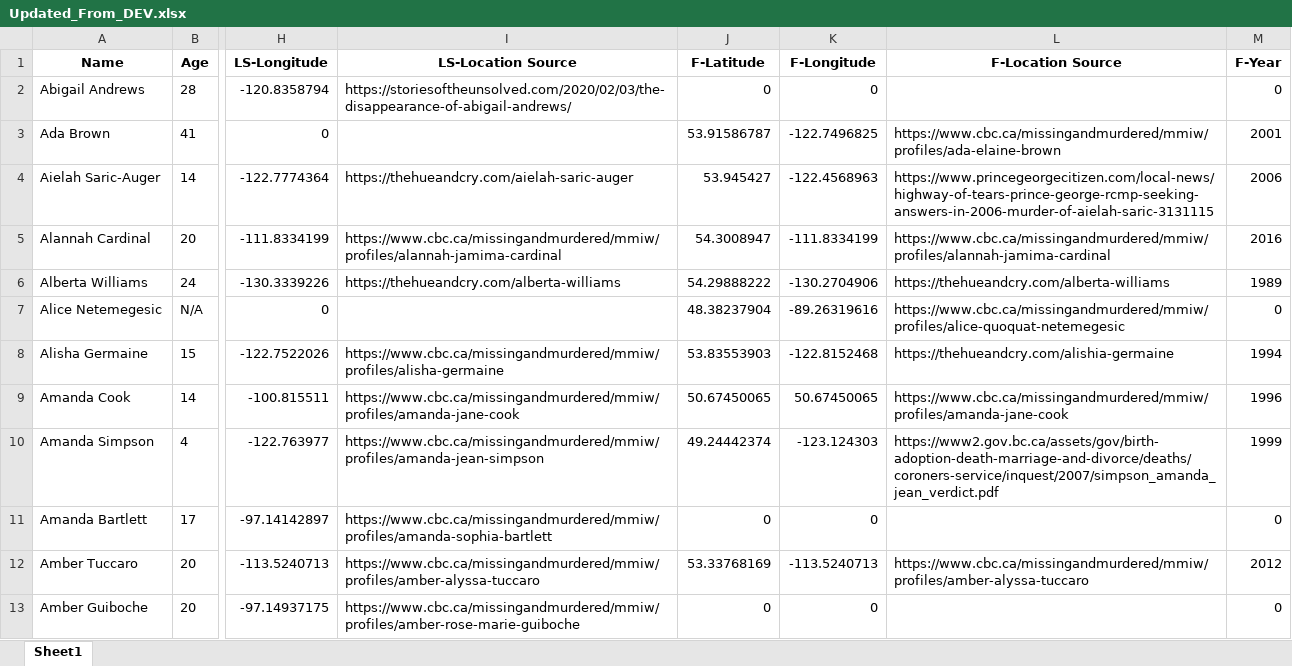
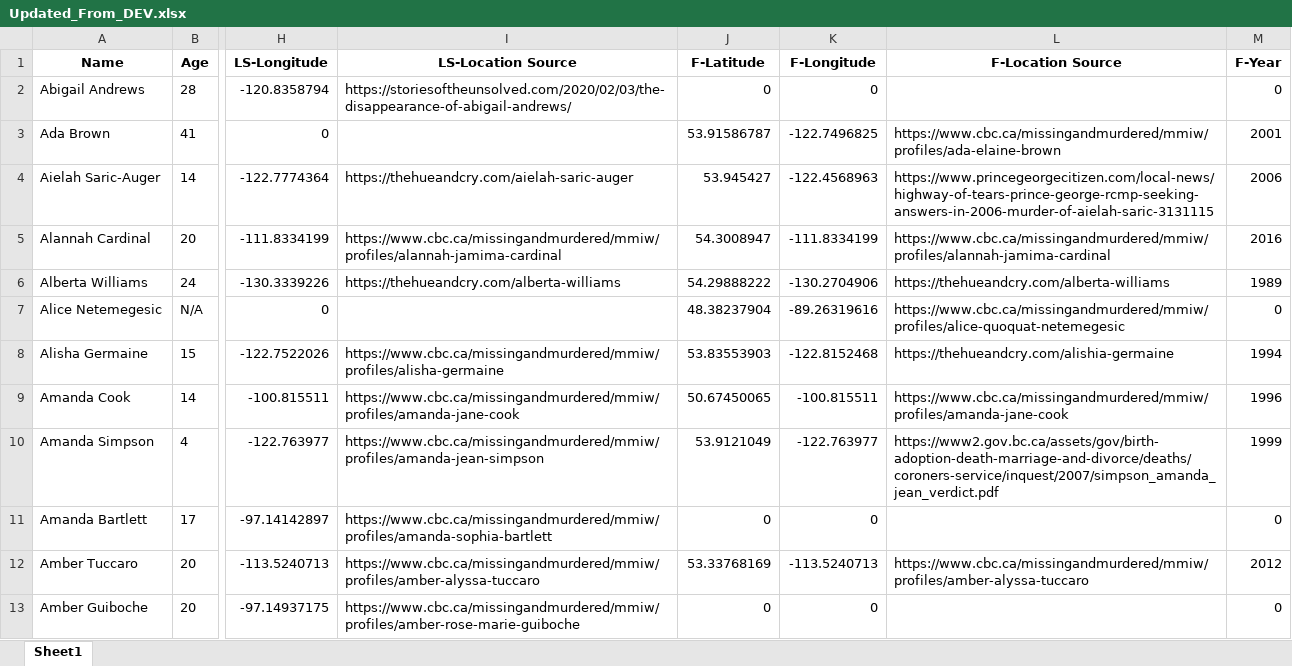
Before and after one commit to Emiliano1919/Canadian-Indigenous-Women-Dissappearances, an Excel workbook: Updated_From_DEV.xlsx, sheet Sheet1, drawn as a sheet; only a part is shown, gaps mark what is left out; values as stored, in another font and other column widths than the file's, no borders; the diff names each change by its address in the sheet, - before the commit and + after, or states it on an @@ line.

```diff
--- a/Updated_From_DEV.xlsx (sheet Sheet1)
+++ b/Updated_From_DEV.xlsx (sheet Sheet1)
-K9 (F-Longitude): 50.67450065
+K9 (F-Longitude): -100.815511
-J10 (F-Latitude): 49.24442374
+J10 (F-Latitude): 53.9121049
-K10 (F-Longitude): -123.124303
+K10 (F-Longitude): -122.763977
```
Also changed, not shown: 5 other files.
